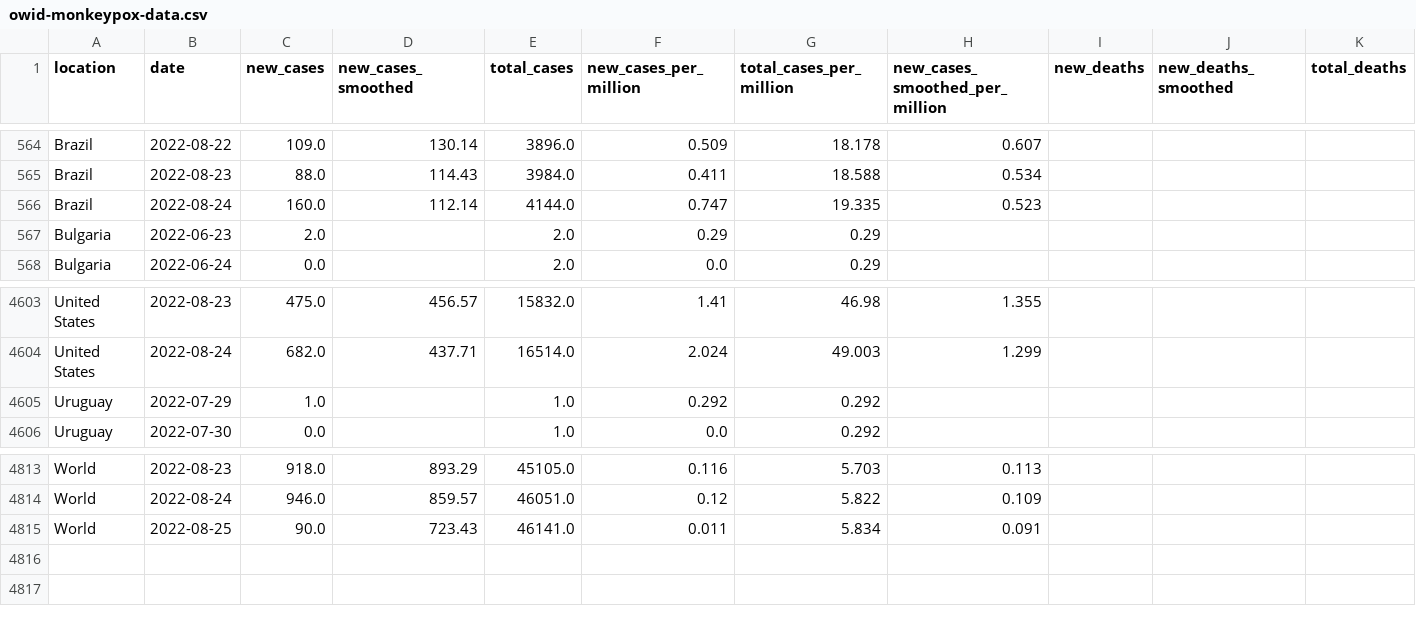
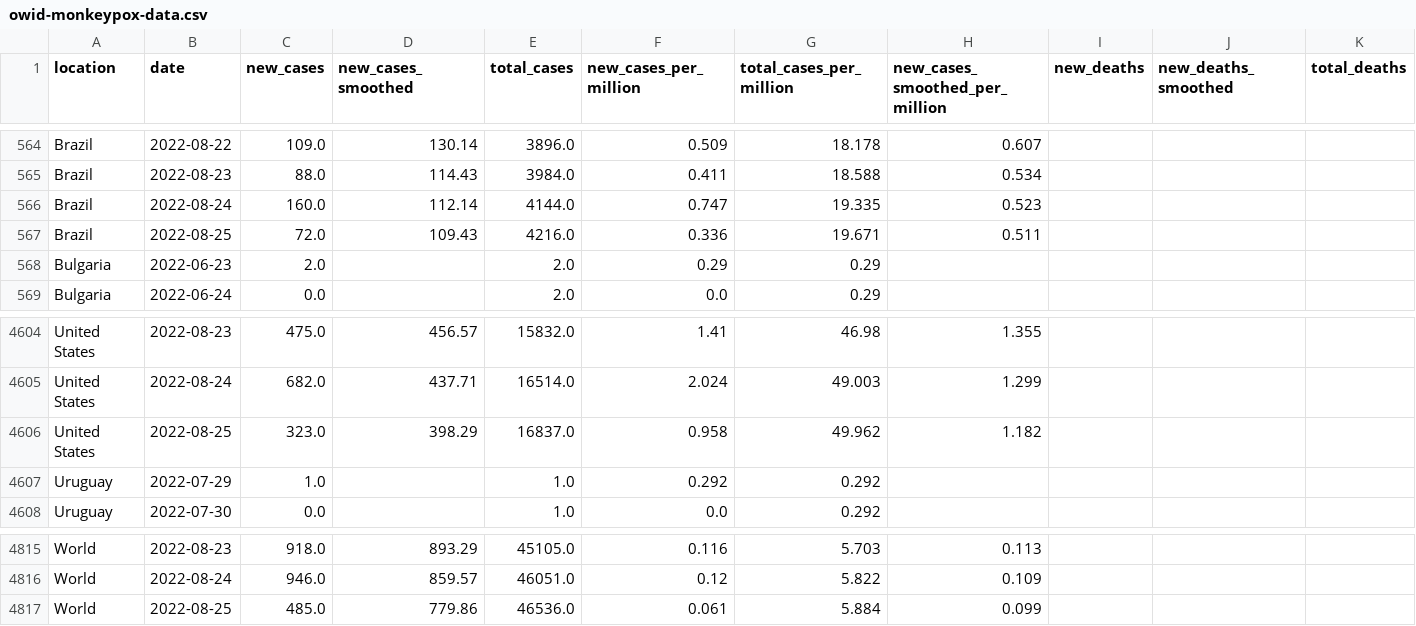
Before and after one commit to owid/monkeypox, a CSV file: owid-monkeypox-data.csv, drawn as a sheet; only a part is shown, gaps mark what is left out; removed rows and columns are numbered as before the commit, all else as after; rows hold the shown columns only; the diff names each change by its address in the sheet, - before the commit and + after, or states it on an @@ line.

Commit message:
data(mpx): automated update

```diff
--- a/owid-monkeypox-data.csv
+++ b/owid-monkeypox-data.csv
+row 567: Brazil | 2022-08-25 | 72.0 | 109.43 | 4216.0 | 0.336 | 19.671 | 0.511
+row 4606: United States | 2022-08-25 | 323.0 | 398.29 | 16837.0 | 0.958 | 49.962 | 1.182
-row 4815: World | 2022-08-25 | 90.0 | 723.43 | 46141.0 | 0.011 | 5.834 | 0.091
+row 4817: World | 2022-08-25 | 485.0 | 779.86 | 46536.0 | 0.061 | 5.884 | 0.099
```
